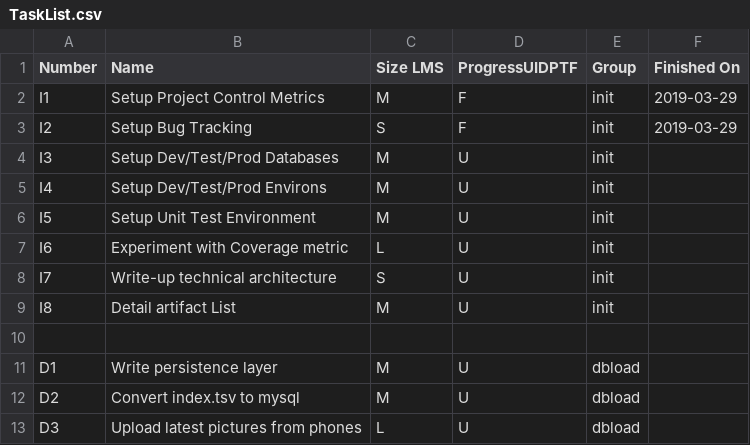
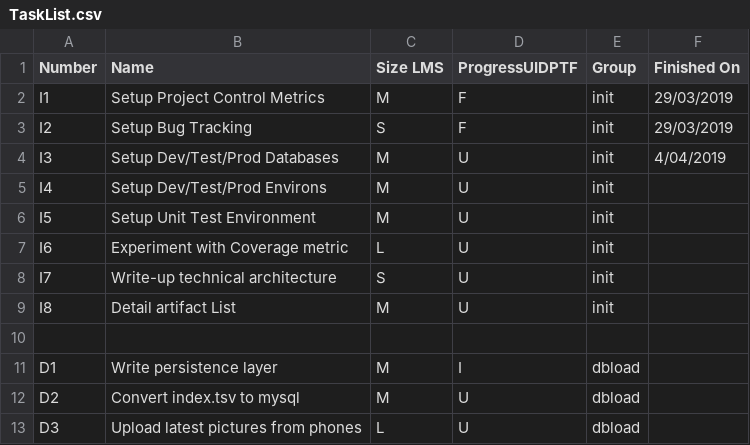
Before and after one commit to chris-reynolds/AllOurPhotos, a CSV file: planning/TaskList.csv, drawn as a sheet; only a part is shown.

```diff
--- a/planning/TaskList.csv
+++ b/planning/TaskList.csv
@@ -1,5 +1,5 @@
 Number,Name,Size LMS,ProgressUIDPTF,Group,Finished On
-I1,Setup Project Control Metrics,M,F,init,2019-03-29
-I2,Setup Bug Tracking,S,F,init,2019-03-29
-I3,Setup Dev/Test/Prod Databases,M,U,init,
+I1,Setup Project Control Metrics,M,F,init,29/03/2019
+I2,Setup Bug Tracking,S,F,init,29/03/2019
+I3,Setup Dev/Test/Prod Databases,M,U,init,4/04/2019
 I4,Setup Dev/Test/Prod Environs,M,U,init,
@@ -10,3 +10,3 @@ I8,Detail artifact List,M,U,init,
 ,,,,,
-D1,Write persistence layer,M,U,dbload,
+D1,Write persistence layer,M,I,dbload,
 D2,Convert index.tsv to mysql,M,U,dbload,
```
Also changed, not shown: 5 other files.
